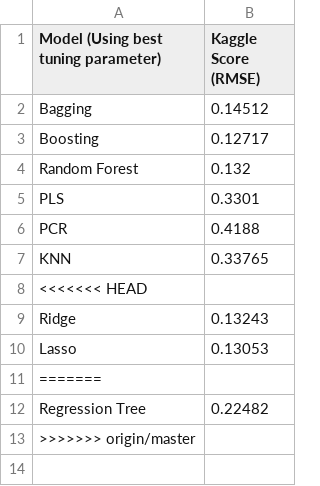
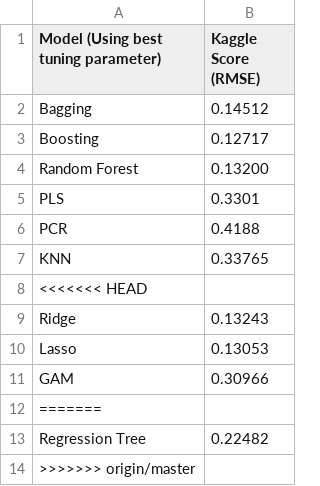
Before and after one commit to devanshdesai/PredictingHousePrices, a CSV file: Kaggle Scores.csv, drawn as a sheet.

```diff
--- a/Kaggle Scores.csv
+++ b/Kaggle Scores.csv
@@ -3,3 +3,3 @@ Bagging,0.14512
 Boosting,0.12717
-Random Forest,0.132
+Random Forest,0.13200
 PLS,0.3301
@@ -10,2 +10,3 @@ Ridge,0.13243
 Lasso,0.13053
+GAM,0.30966
 =======
```
Also changed, not shown: 10 other files.
